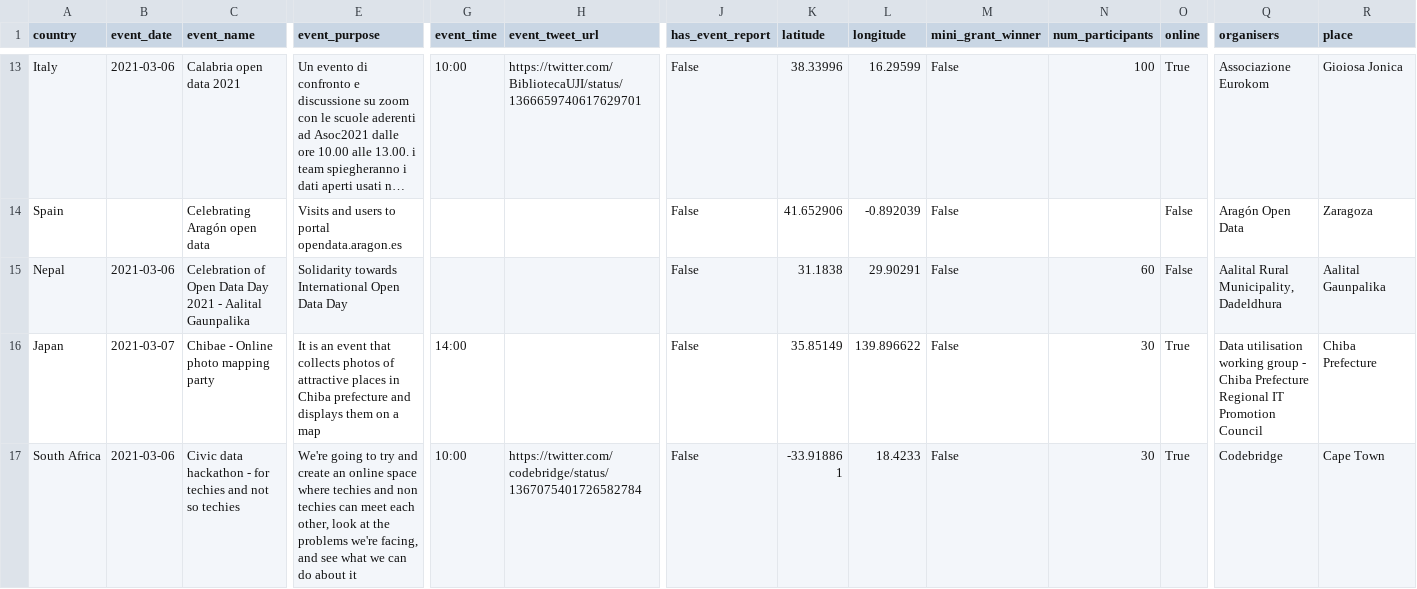
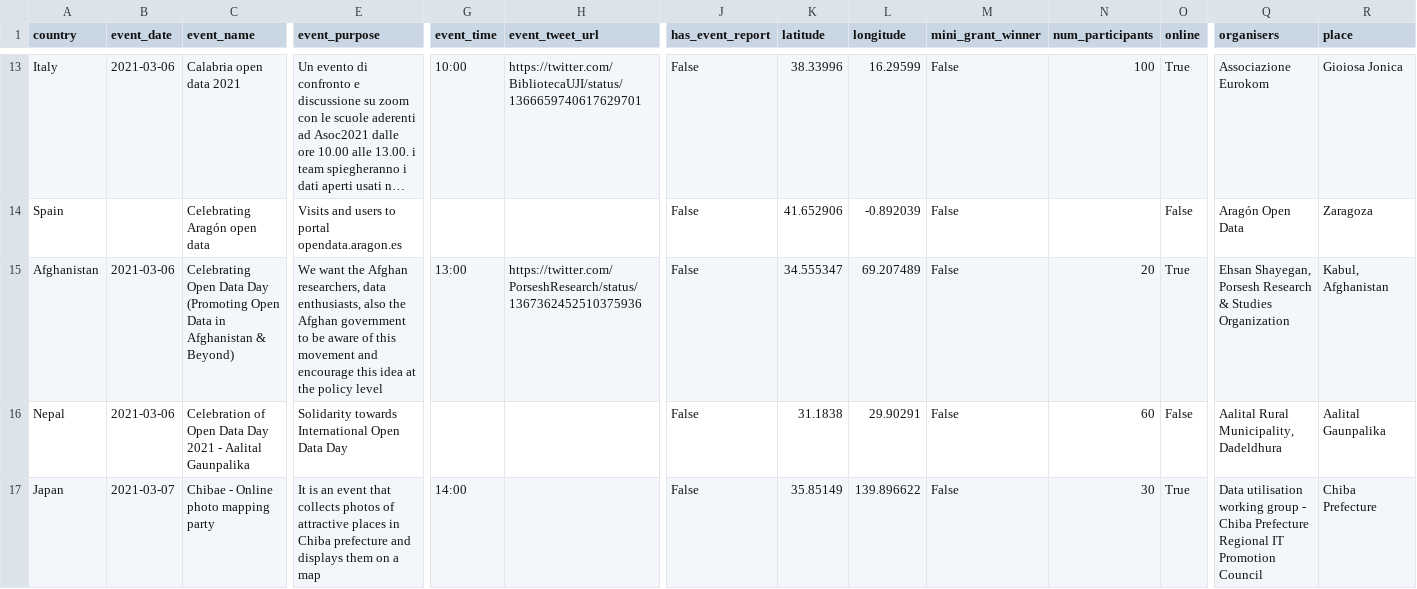
Before and after one commit to okfn/opendataday, a CSV file: Datasets/Events 2021.csv, drawn as a sheet; only a part is shown, gaps mark what is left out; the shorter side is filled out with more unchanged rows; long unchanged cells end in …; rows hold the shown columns only; the diff covers the shown part only; the diff names each change by its address in the sheet, - before the commit and + after, or states it on an @@ line.

```diff
--- a/Datasets/Events 2021.csv
+++ b/Datasets/Events 2021.csv
+row 15: Afghanistan | 2021-03-06 | Celebrating Open Data Day (Promoting Open Data in Afghanistan & Beyond) | We want the Afghan researchers, data enthusiasts, also the Afghan government to be aware of this movement and encourage this idea at the policy level | 13:00 | https://twitter.com/PorseshResearch/status/1367362452510375936 | False | 34.555347 | 69.207489 | False | 20 | True | Ehsan Shayegan, Porsesh Research & Studies Organization | Kabul, Afghanistan
```
Also changed, not shown: 2 added rows and 2 edited cells elsewhere in this file, 1 other file.
